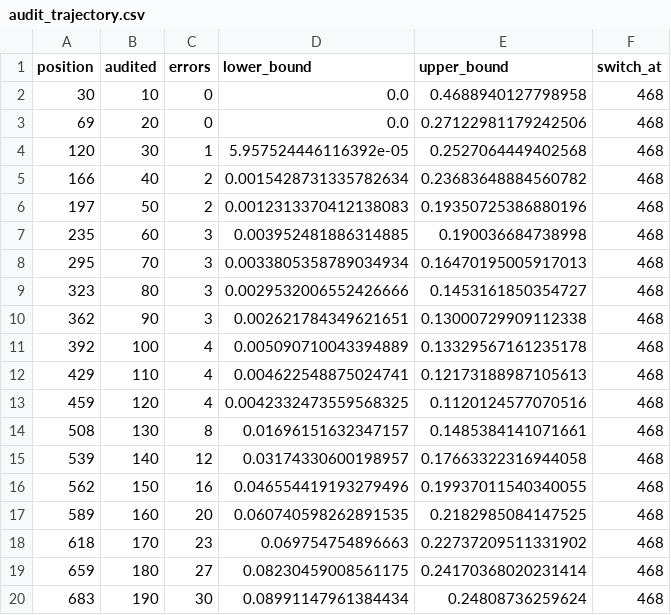
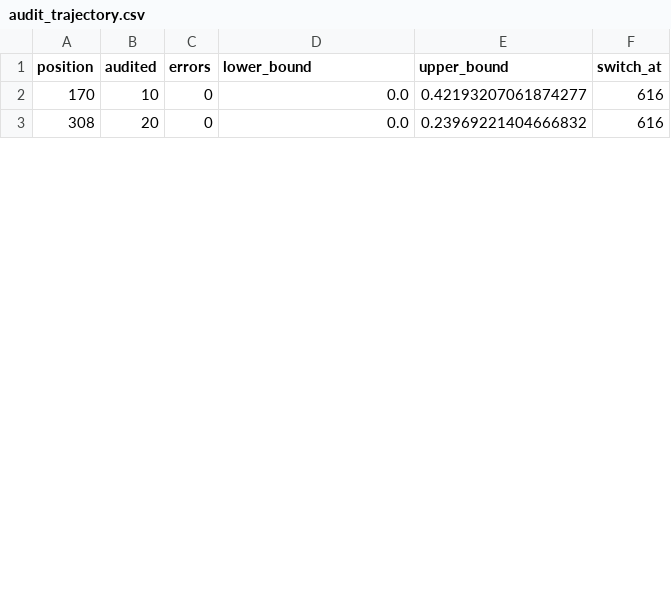
Before and after one commit to Krit-Jain/Underwrite, a CSV file: reports/tables/audit_trajectory.csv, drawn as a sheet; only a part is shown; the diff covers the shown part only.

Commit message:
fix: make the experiment scripts reproduce their committed tables
Every script defaulted to the pre-v2 feature table and bundles, so a no-argument
run produced different numbers than the committed output. The defaults now name
the canonical inputs, and each table and figure regenerates unchanged.

Also reports the denominators behind the validity rates: how many resplits
certified at all, and the violation rate conditioned on that. S3's four
certificates at alpha=0.05 all violate, which the previous unconditional rate hid.

```diff
--- a/reports/tables/audit_trajectory.csv
+++ b/reports/tables/audit_trajectory.csv
@@ -1,20 +1,3 @@
 position,audited,errors,lower_bound,upper_bound,switch_at
-30,10,0,0.0,0.4688940127798958,468
-69,20,0,0.0,0.27122981179242506,468
-120,30,1,5.957524446116392e-05,0.2527064449402568,468
-166,40,2,0.0015428731335782634,0.23683648884560782,468
-197,50,2,0.0012313370412138083,0.19350725386880196,468
-235,60,3,0.003952481886314885,0.190036684738998,468
-295,70,3,0.0033805358789034934,0.16470195005917013,468
-323,80,3,0.0029532006552426666,0.1453161850354727,468
-362,90,3,0.002621784349621651,0.13000729909112338,468
-392,100,4,0.005090710043394889,0.13329567161235178,468
-429,110,4,0.004622548875024741,0.12173188987105613,468
-459,120,4,0.0042332473559568325,0.1120124577070516,468
-508,130,8,0.01696151632347157,0.1485384141071661,468
-539,140,12,0.03174330600198957,0.17663322316944058,468
-562,150,16,0.046554419193279496,0.19937011540340055,468
-589,160,20,0.060740598262891535,0.2182985084147525,468
-618,170,23,0.069754754896663,0.22737209511331902,468
-659,180,27,0.08230459008561175,0.24170368020231414,468
-683,190,30,0.08991147961384434,0.24808736259624,468
+170,10,0,0.0,0.42193207061874277,616
+308,20,0,0.0,0.23969221404666832,616
```
Also changed, not shown: 8 added rows and 6 removed rows elsewhere in this file, reports/tables/validity_total.csv, 9 other files.
